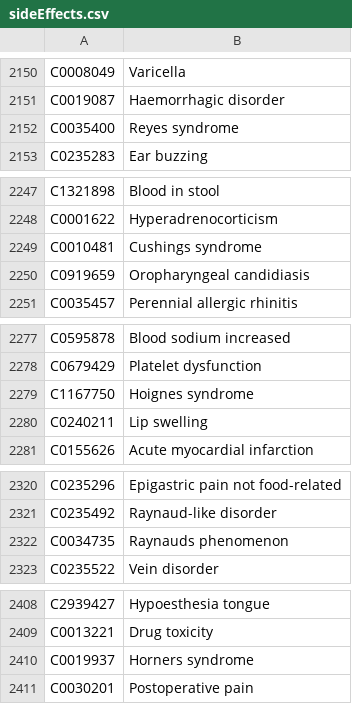
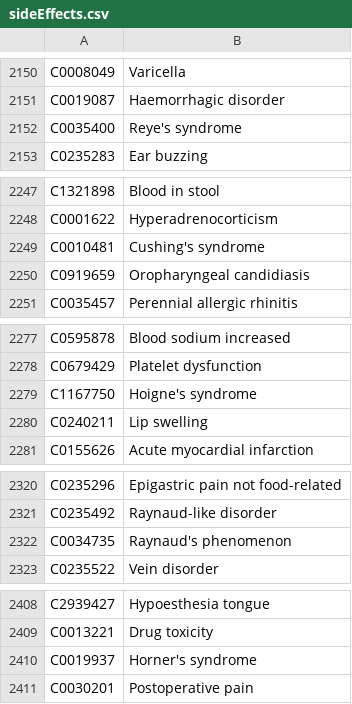
Before and after one commit to covmoore5/CSE_412_Project, a CSV file: NewDatasets/sideEffects.csv, drawn as a sheet; only a part is shown, gaps mark what is left out; the diff covers the shown part only.

```diff
--- a/NewDatasets/sideEffects.csv
+++ b/NewDatasets/sideEffects.csv
@@ -2151,3 +2151,3 @@ C0008049,Varicella
 C0019087,Haemorrhagic disorder
-C0035400,Reyes syndrome
+C0035400,Reye's syndrome
 C0235283,Ear buzzing
@@ -2248,3 +2248,3 @@ C1321898,Blood in stool
 C0001622,Hyperadrenocorticism
-C0010481,Cushings syndrome
+C0010481,Cushing's syndrome
 C0919659,Oropharyngeal candidiasis
@@ -2278,3 +2278,3 @@ C0595878,Blood sodium increased
 C0679429,Platelet dysfunction
-C1167750,Hoignes syndrome
+C1167750,Hoigne's syndrome
 C0240211,Lip swelling
@@ -2321,3 +2321,3 @@ C0235296,Epigastric pain not food-related
 C0235492,Raynaud-like disorder
-C0034735,Raynauds phenomenon
+C0034735,Raynaud's phenomenon
 C0235522,Vein disorder
@@ -2409,3 +2409,3 @@ C2939427,Hypoesthesia tongue
 C0013221,Drug toxicity
-C0019937,Horners syndrome
+C0019937,Horner's syndrome
 C0030201,Postoperative pain
```
Also changed, not shown: 40 edited cells elsewhere in this file, NewDatasets/treats.csv, 3 other files.
